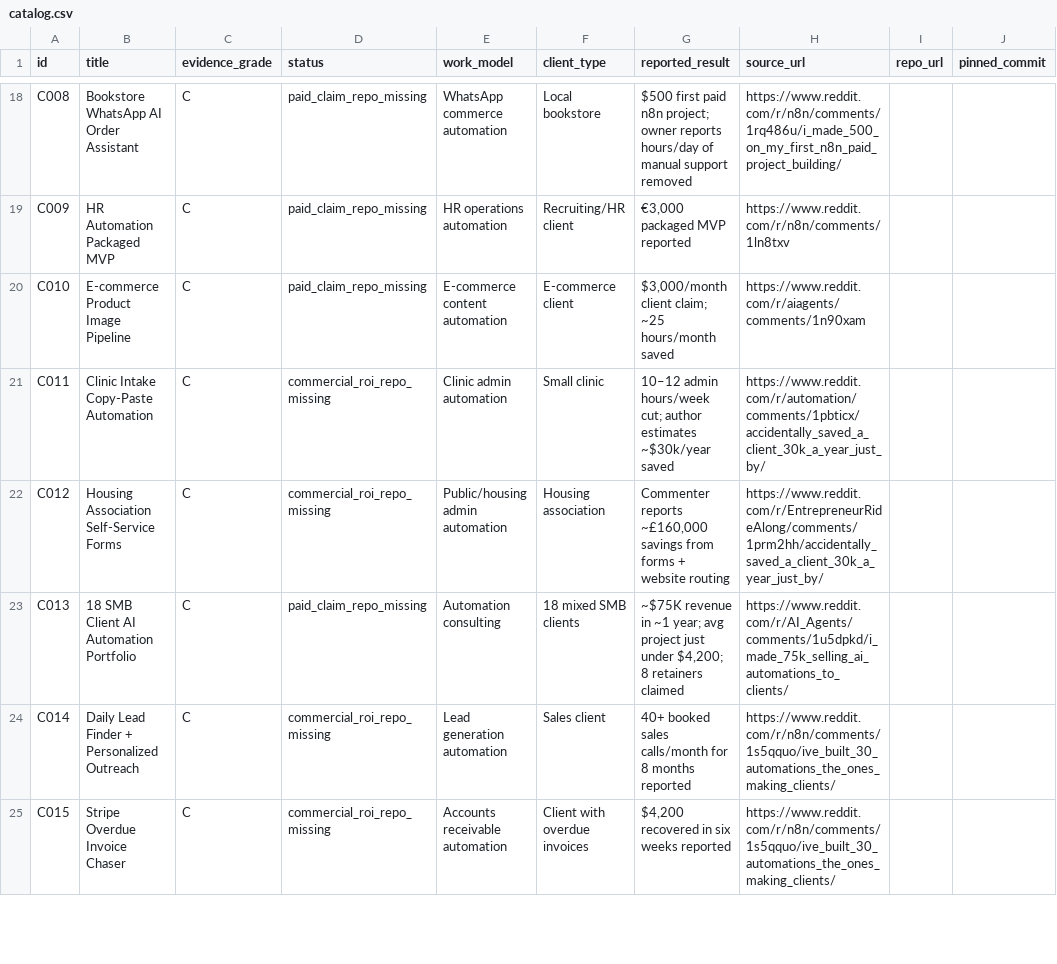
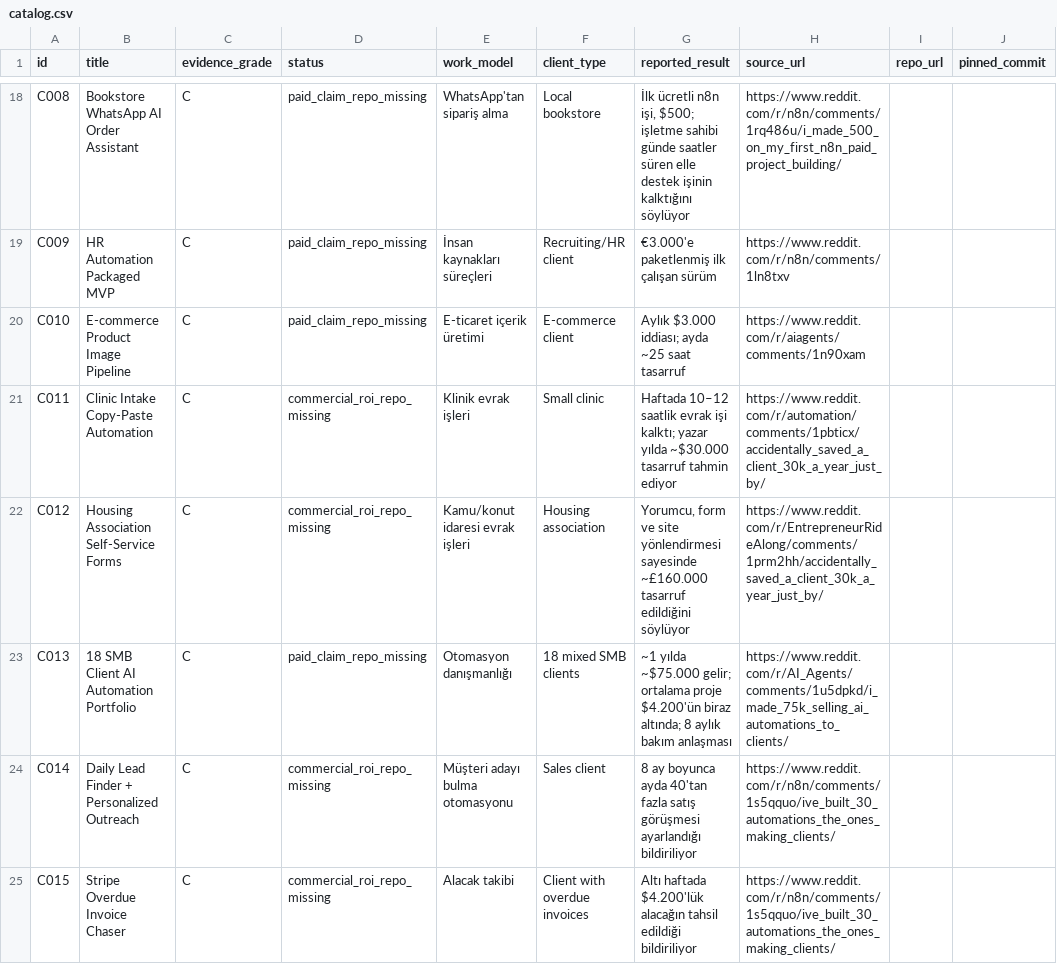
Before and after one commit to paradoksix/ai-money-workflows, a CSV file: catalog.csv, drawn as a sheet; only a part is shown, gaps mark what is left out; the diff covers the shown part only; the diff names each change by its address in the sheet, - before the commit and + after, or states it on an @@ line.

```diff
--- a/catalog.csv
+++ b/catalog.csv
-E18 (work_model): WhatsApp commerce automation
+E18 (work_model): WhatsApp'tan sipariş alma
-G18 (reported_result): $500 first paid n8n project; owner reports hours/day of manual support removed
+G18 (reported_result): İlk ücretli n8n işi, $500; işletme sahibi günde saatler süren elle destek işinin kalktığını söylüyor
-E19 (work_model): HR operations automation
+E19 (work_model): İnsan kaynakları süreçleri
-G19 (reported_result): €3,000 packaged MVP reported
+G19 (reported_result): €3.000'e paketlenmiş ilk çalışan sürüm
-E20 (work_model): E-commerce content automation
+E20 (work_model): E-ticaret içerik üretimi
-G20 (reported_result): $3,000/month client claim; ~25 hours/month saved
+G20 (reported_result): Aylık $3.000 iddiası; ayda ~25 saat tasarruf
-E21 (work_model): Clinic admin automation
+E21 (work_model): Klinik evrak işleri
-G21 (reported_result): 10–12 admin hours/week cut; author estimates ~$30k/year saved
+G21 (reported_result): Haftada 10–12 saatlik evrak işi kalktı; yazar yılda ~$30.000 tasarruf tahmin ediyor
-E22 (work_model): Public/housing admin automation
+E22 (work_model): Kamu/konut idaresi evrak işleri
-G22 (reported_result): Commenter reports ~£160,000 savings from forms + website routing
+G22 (reported_result): Yorumcu, form ve site yönlendirmesi sayesinde ~£160.000 tasarruf edildiğini söylüyor
-E23 (work_model): Automation consulting
+E23 (work_model): Otomasyon danışmanlığı
-G23 (reported_result): ~$75K revenue in ~1 year; avg project just under $4,200; 8 retainers claimed
+G23 (reported_result): ~1 yılda ~$75.000 gelir; ortalama proje $4.200'ün biraz altında; 8 aylık bakım anlaşması
-E24 (work_model): Lead generation automation
+E24 (work_model): Müşteri adayı bulma otomasyonu
-G24 (reported_result): 40+ booked sales calls/month for 8 months reported
+G24 (reported_result): 8 ay boyunca ayda 40'tan fazla satış görüşmesi ayarlandığı bildiriliyor
-E25 (work_model): Accounts receivable automation
+E25 (work_model): Alacak takibi
-G25 (reported_result): $4,200 recovered in six weeks reported
+G25 (reported_result): Altı haftada $4.200'lük alacağın tahsil edildiği bildiriliyor
```
Also changed, not shown: 67 edited cells elsewhere in this file, data/cases.csv, 23 other files.
